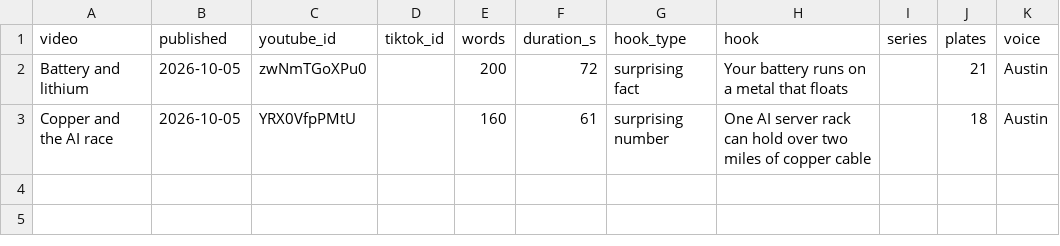
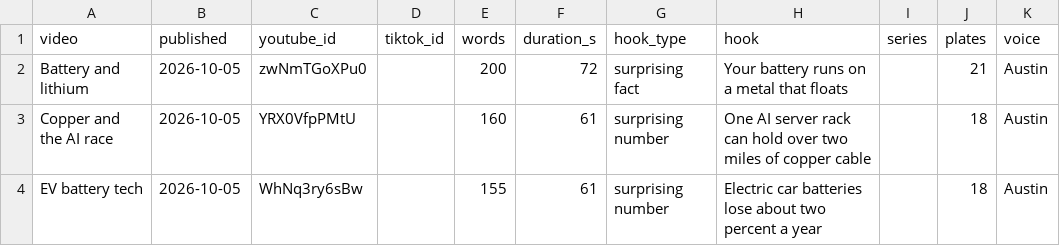
Before and after one commit to Ridnois/ai_shorts, a CSV file: Analytics/videos.csv, drawn as a sheet; the diff names each change by its address in the sheet, - before the commit and + after, or states it on an @@ line.

```diff
--- a/Analytics/videos.csv
+++ b/Analytics/videos.csv
+row 4: EV battery tech | 2026-10-05 | WhNq3ry6sBw |  | 155 | 61 | surprising number | Electric car batteries lose about two percent a year |  | 18 | Austin
```
Also changed, not shown: 3 other files.
